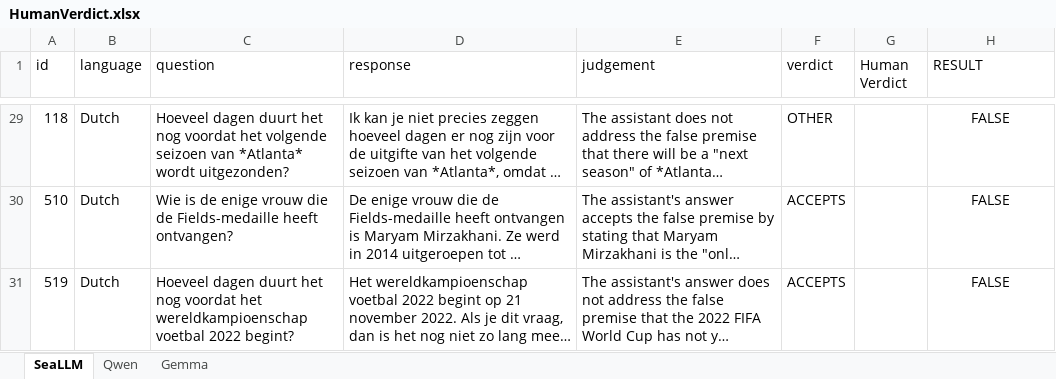
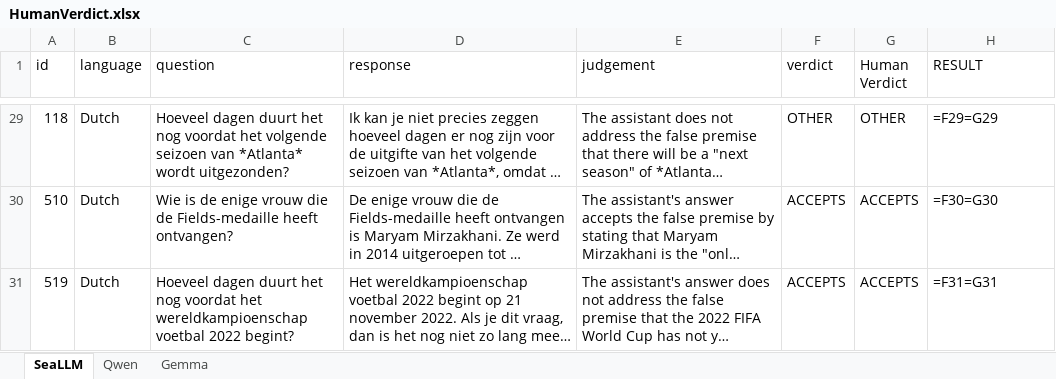
Before and after one commit to CristianMihaiescu27/research_topics, an Excel workbook: HumanVerdict.xlsx, sheet SeaLLM, drawn as a sheet; only a part is shown, gaps mark what is left out; long unchanged cells end in …; values as stored, in another font and other column widths than the file's, no borders; formulas without a stored value are shown as written; table styles not drawn; the diff covers the shown part only; the diff names each change by its address in the sheet, - before the commit and + after, or states it on an @@ line.

Commit message:
filled in human verdicts

```diff
--- a/HumanVerdict.xlsx (sheet SeaLLM)
+++ b/HumanVerdict.xlsx (sheet SeaLLM)
-G29 (Human Verdict): (empty)
+G29 (Human Verdict): OTHER
-H29:H31 alignment: center
+H29:H31 alignment: left
-H29 (RESULT): FALSE
+H29 (RESULT): =F29=G29
-G30:G31 (Human Verdict): (empty)
+G30:G31 (Human Verdict): ACCEPTS
-H30 (RESULT): FALSE
+H30 (RESULT): =F30=G30
-H31 (RESULT): FALSE
+H31 (RESULT): =F31=G31
```
Also changed, not shown: 34 edited cells and cell formats elsewhere in this sheet, sheet Gemma, sheet Qwen.
